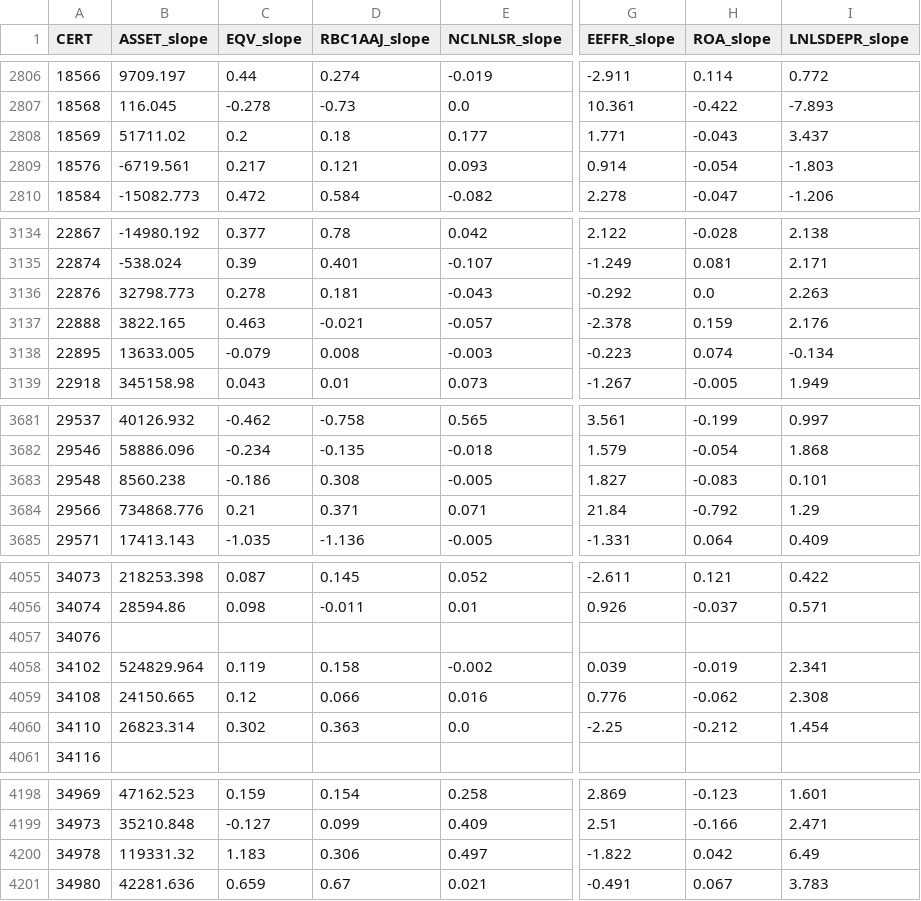
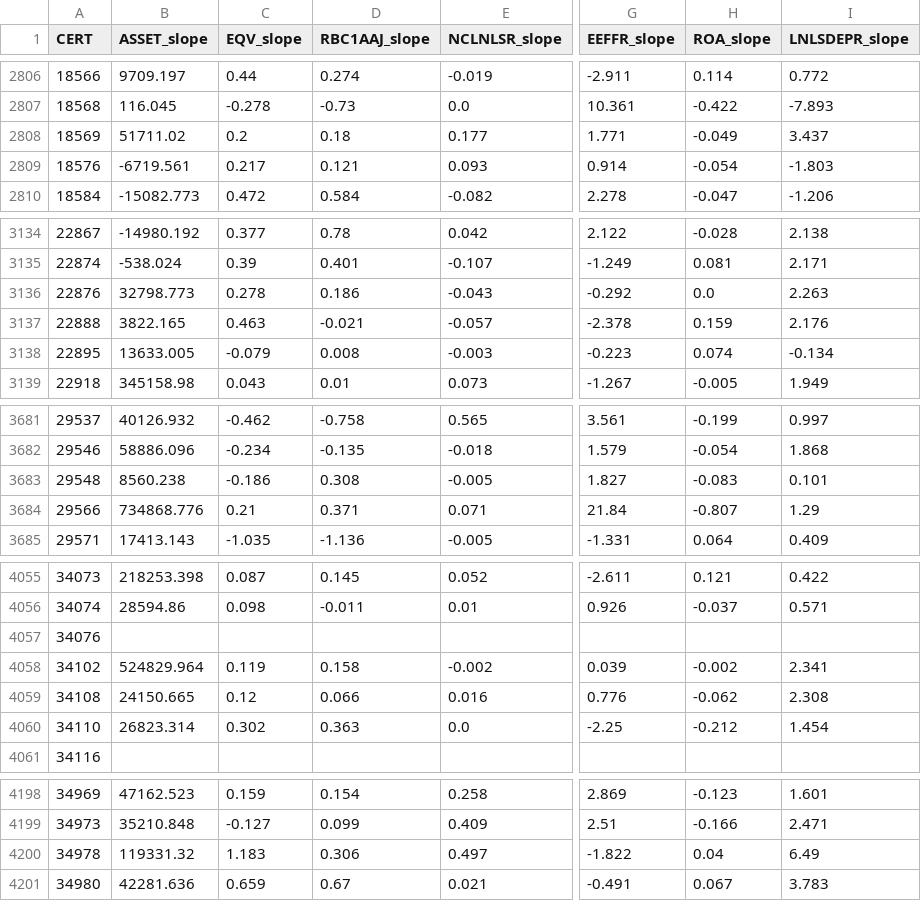
Before and after one commit to alexandersmith14-dotcom/community-bank-bd-screen, a CSV file: output/trajectory.csv, drawn as a sheet; only a part is shown, gaps mark what is left out; the diff covers the shown part only; the diff names each change by its address in the sheet, - before the commit and + after, or states it on an @@ line.

```diff
--- a/output/trajectory.csv
+++ b/output/trajectory.csv
-H2808 (ROA_slope): -0.043
+H2808 (ROA_slope): -0.049
-D3136 (RBC1AAJ_slope): 0.181
+D3136 (RBC1AAJ_slope): 0.186
-H3684 (ROA_slope): -0.792
+H3684 (ROA_slope): -0.807
-H4058 (ROA_slope): -0.019
+H4058 (ROA_slope): -0.002
-H4200 (ROA_slope): 0.042
+H4200 (ROA_slope): 0.04
```
Also changed, not shown: 8 edited cells elsewhere in this file, output/ft_targets.csv, output/signal_summary.csv, 4 other files.
